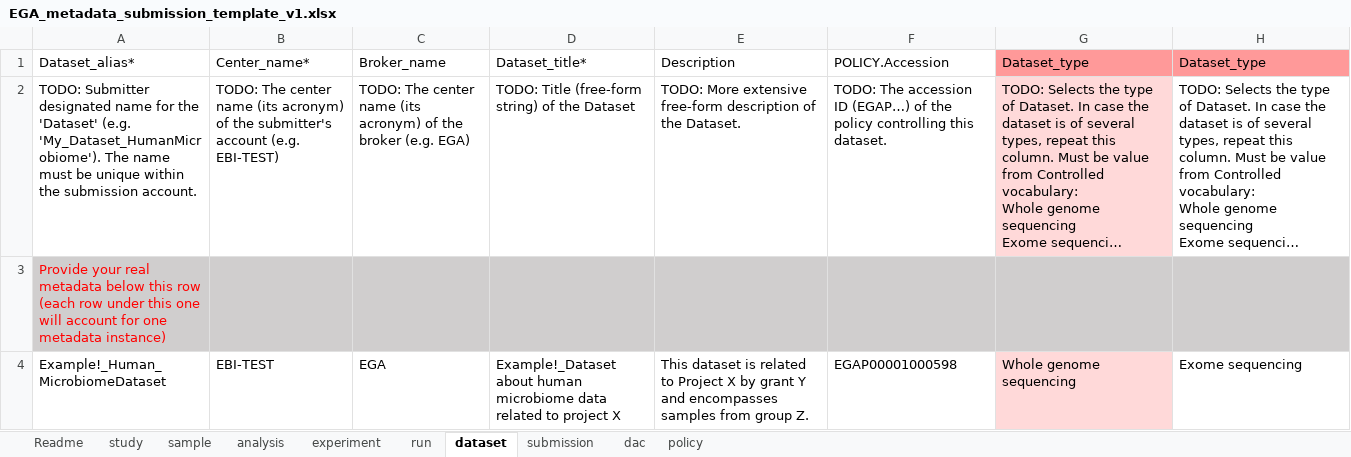
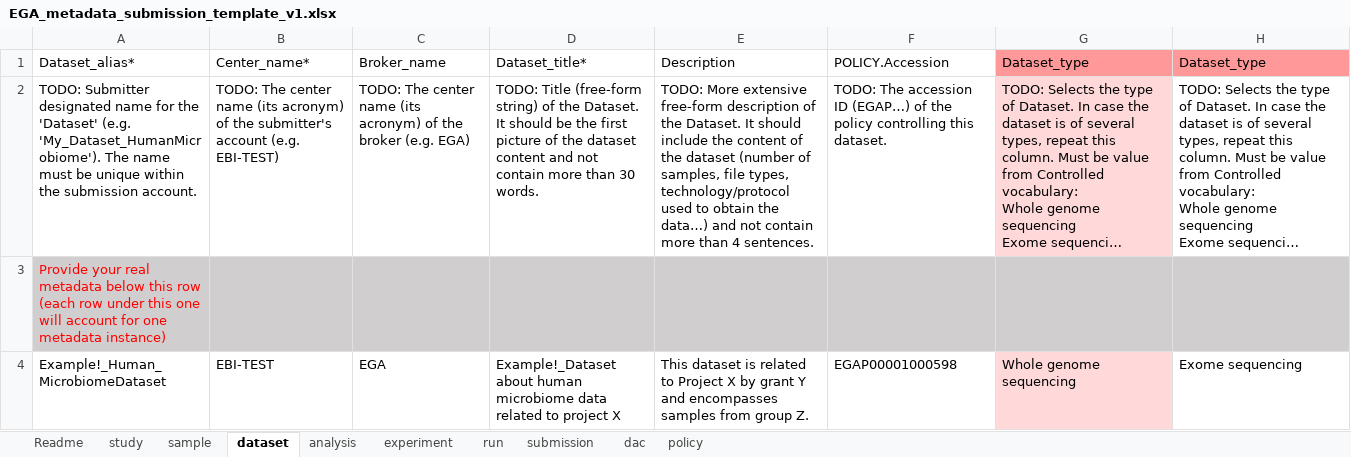
Before and after one commit to EbiEga/ega-metadata-schema, an Excel workbook: templates/sequence-based-metadata/EGA_metadata_submission_template_v1.xlsx, sheet dataset, drawn as a sheet; only a part is shown; long unchanged cells end in …; values as stored, in another font and other column widths than the file's, no borders; conditional formats not drawn; the diff names each change by its address in the sheet, - before the commit and + after, or states it on an @@ line.

Commit message:
EE-1870 - Improved documentation of READMEs, scripts and Template For further information, go to: https://www.ebi.ac.uk/panda/jira/browse/EE-1870?focusedCommentId=357644&page=com.atlassian.jira.plugin.system.issuetabpanels:comment-tabpanel#comment-357644

```diff
--- a/templates/sequence-based-metadata/EGA_metadata_submission_template_v1.xlsx (sheet dataset)
+++ b/templates/sequence-based-metadata/EGA_metadata_submission_template_v1.xlsx (sheet dataset)
@@ sheet tab order changed: Readme | study | sample | dataset | analysis | experiment | run | submission | dac | policy @@
-D2: …of the Dataset
+D2: …of the Dataset. It should be the first picture of the dataset content and not contain more than 30 words.
-E2: …the Dataset.
+E2: …the Dataset. It should include the content of the dataset (number of samples, file types, technology/protocol used to obtain the data…) and not contain more than 4 sentences.
```
Also changed, not shown: sheet sample, sheet Readme, sheet study, 11 other files.
